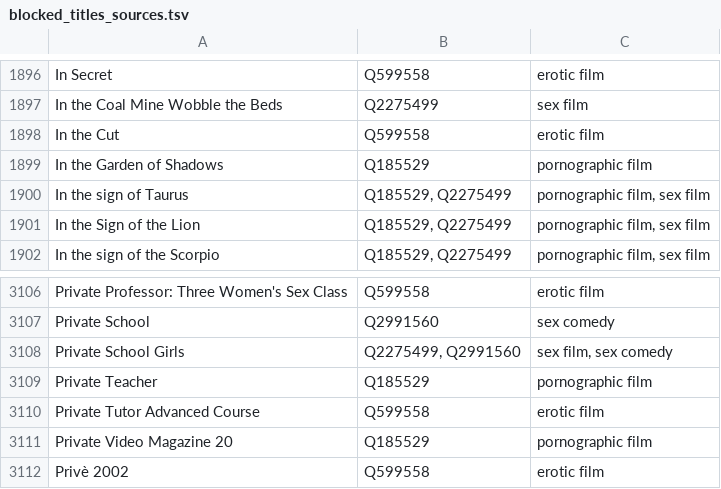
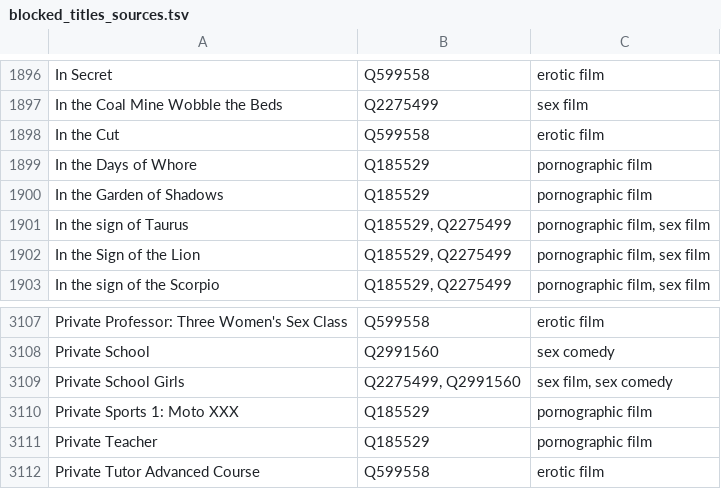
Before and after one commit to italesawy-droid/familyblocker-lists, a TSV file: blocked_titles_sources.tsv, drawn as a sheet; only a part is shown, gaps mark what is left out; the shorter side is filled out with more unchanged rows.

```diff
--- a/blocked_titles_sources.tsv
+++ b/blocked_titles_sources.tsv
@@ -1898,2 +1898,3 @@ In the Coal Mine Wobble the Beds	Q2275499	sex film
 In the Cut	Q599558	erotic film
+In the Days of Whore	Q185529	pornographic film
 In the Garden of Shadows	Q185529	pornographic film
@@ -3108,2 +3109,3 @@ Private School	Q2991560	sex comedy
 Private School Girls	Q2275499, Q2991560	sex film, sex comedy
+Private Sports 1: Moto XXX	Q185529	pornographic film
 Private Teacher	Q185529	pornographic film
```
Also changed, not shown: 4 other files.
